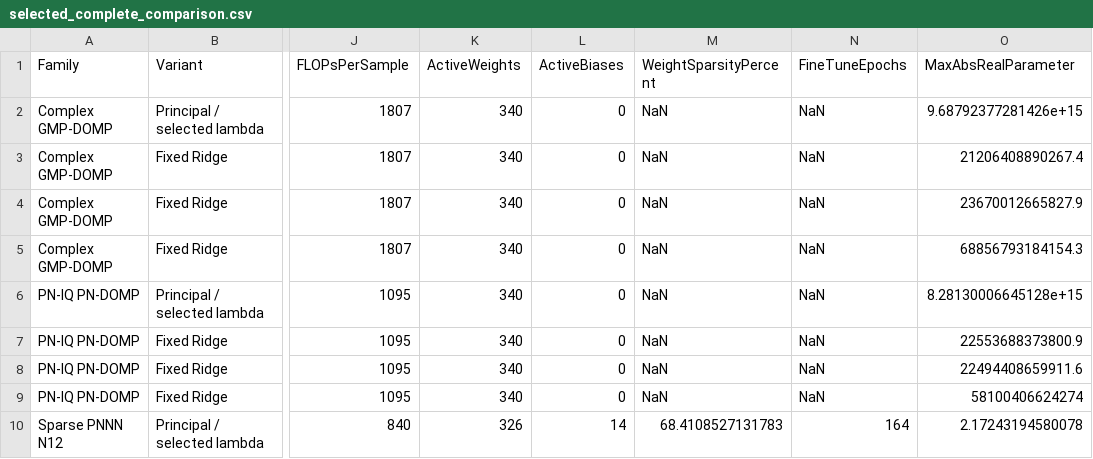
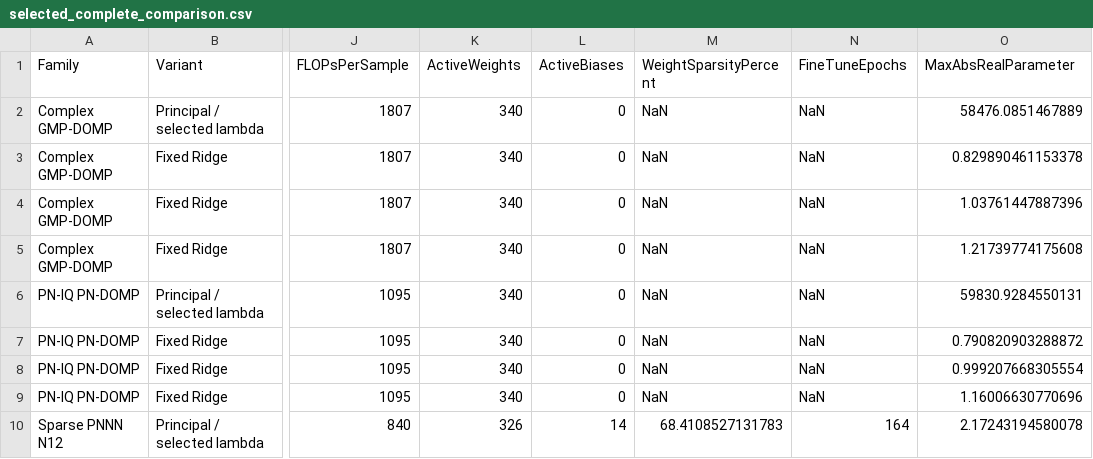
Before and after one commit to sermunagu/PNNN_PNGMP_DOMP_fair_comparison, a CSV file: results/parameter_sweep/sweep_d113e389ab78/selected_point_0340/selected_complete_comparison.csv, drawn as a sheet; only a part is shown, gaps mark what is left out; the diff names each change by its address in the sheet, - before the commit and + after, or states it on an @@ line.

```diff
--- a/results/parameter_sweep/sweep_d113e389ab78/selected_point_0340/selected_complete_comparison.csv
+++ b/results/parameter_sweep/sweep_d113e389ab78/selected_point_0340/selected_complete_comparison.csv
-O2 (MaxAbsRealParameter): 9.68792377281426e+15
+O2 (MaxAbsRealParameter): 58476.0851467889
-O3 (MaxAbsRealParameter): 21206408890267.4
+O3 (MaxAbsRealParameter): 0.829890461153378
-O4 (MaxAbsRealParameter): 23670012665827.9
+O4 (MaxAbsRealParameter): 1.03761447887396
-O5 (MaxAbsRealParameter): 68856793184154.3
+O5 (MaxAbsRealParameter): 1.21739774175608
-O6 (MaxAbsRealParameter): 8.28130006645128e+15
+O6 (MaxAbsRealParameter): 59830.9284550131
-O7 (MaxAbsRealParameter): 22553688373800.9
+O7 (MaxAbsRealParameter): 0.790820903288872
-O8 (MaxAbsRealParameter): 22494408659911.6
+O8 (MaxAbsRealParameter): 0.999207668305554
-O9 (MaxAbsRealParameter): 58100406624274
+O9 (MaxAbsRealParameter): 1.16006630770696
```
Also changed, not shown: results/parameter_sweep/sweep_d113e389ab78/complexity_sweep.csv, results/parameter_sweep/sweep_d113e389ab78/fixed_lambda_linear_sweep.csv, 48 other files.
